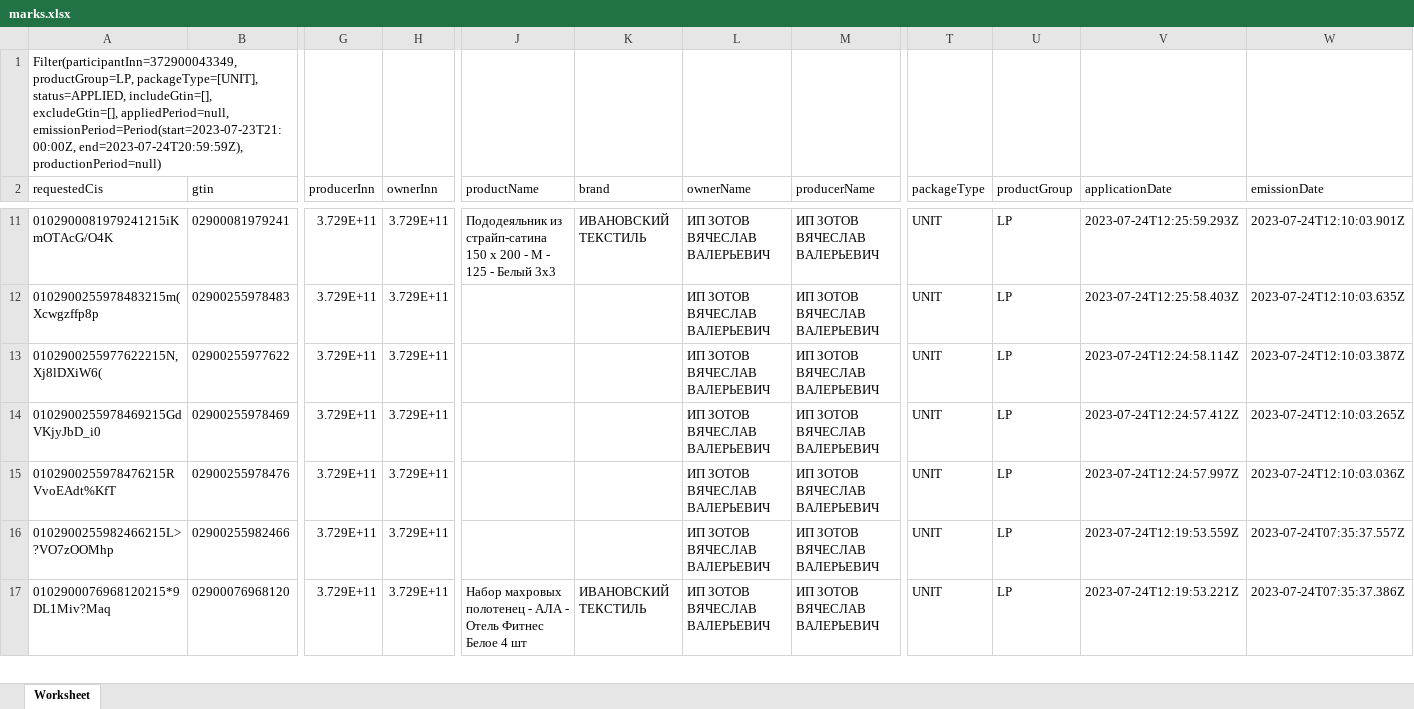
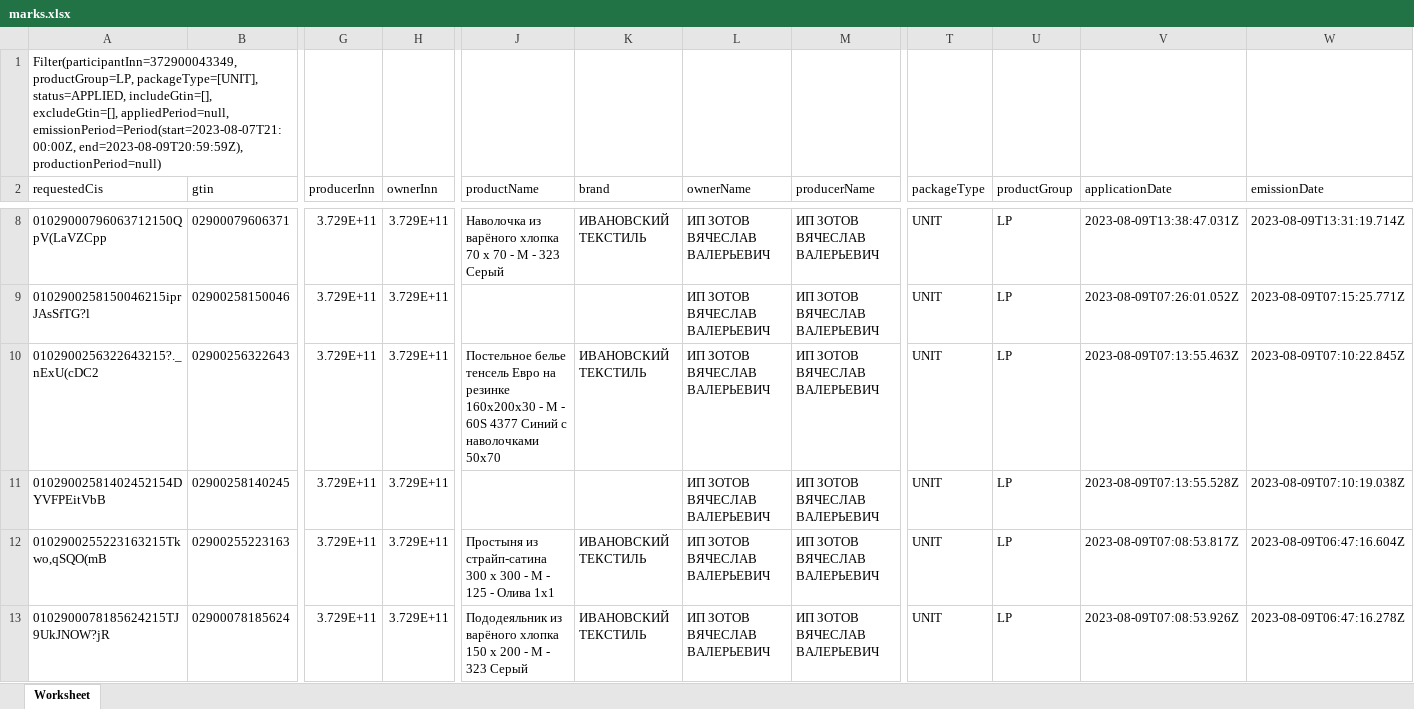
Before and after one commit to isergeich22/Honest_Sign, an Excel workbook: public/inputinsale/marks.xlsx, sheet Worksheet, drawn as a sheet; only a part is shown, gaps mark what is left out; values as stored, in another font and other column widths than the file's, no borders; removed rows and columns are numbered as before the commit, all else as after; rows hold the shown columns only; the diff covers the shown part only; the diff names each change by its address in the sheet, - before the commit and + after, or states it on an @@ line.

```diff
--- a/public/inputinsale/marks.xlsx (sheet Worksheet)
+++ b/public/inputinsale/marks.xlsx (sheet Worksheet)
-A1 (requestedCis): …excludeGtin=[], appliedPeriod=null, emissionPeriod=Period(start=2023-07-23T21:00:00Z, end=2023-07-24T20:59:59Z), productionPeriod=null)
+A1 (requestedCis): …excludeGtin=[], appliedPeriod=null, emissionPeriod=Period(start=2023-08-07T21:00:00Z, end=2023-08-09T20:59:59Z), productionPeriod=null)
-A8 (requestedCis): 0102900081979241215iKmOTAcG/O4K
+A8 (requestedCis): 01029000796063712150QpV(LaVZCpp
-B8 (gtin): 02900081979241
+B8 (gtin): 02900079606371
-J8 (productName): Пододеяльник из страйп-сатина 150 х 200 - М - 125 - Белый 3х3
+J8 (productName): Наволочка из варёного хлопка 70 х 70 - М - 323 Серый
-V8 (applicationDate): 2023-07-24T12:25:59.293Z
+V8 (applicationDate): 2023-08-09T13:38:47.031Z
-W8 (emissionDate): 2023-07-24T12:10:03.901Z
+W8 (emissionDate): 2023-08-09T13:31:19.714Z
-A9 (requestedCis): 0102900255978483215m(Xcwgzffp8p
+A9 (requestedCis): 0102900258150046215iprJAsSfTG?l
-B9 (gtin): 02900255978483
+B9 (gtin): 02900258150046
-V9 (applicationDate): 2023-07-24T12:25:58.403Z
+V9 (applicationDate): 2023-08-09T07:26:01.052Z
-W9 (emissionDate): 2023-07-24T12:10:03.635Z
+W9 (emissionDate): 2023-08-09T07:15:25.771Z
-A10 (requestedCis): 0102900255977622215N,Xj8lDXiW6(
+A10 (requestedCis): 0102900256322643215?._nExU(cDC2
-B10 (gtin): 02900255977622
+B10 (gtin): 02900256322643
-J10 (productName): (empty)
+J10 (productName): Постельное белье тенсель Евро на резинке 160х200х30 - М - 60S 4377 Синий с наволочками 50х70
-K10 (brand): (empty)
+K10 (brand): ИВАНОВСКИЙ ТЕКСТИЛЬ
-V10 (applicationDate): 2023-07-24T12:24:58.114Z
+V10 (applicationDate): 2023-08-09T07:13:55.463Z
-W10 (emissionDate): 2023-07-24T12:10:03.387Z
+W10 (emissionDate): 2023-08-09T07:10:22.845Z
-A11 (requestedCis): 0102900255978469215GdVKjyJbD_i0
+A11 (requestedCis): 01029002581402452154DYVFPEitVbB
-B11 (gtin): 02900255978469
+B11 (gtin): 02900258140245
-V11 (applicationDate): 2023-07-24T12:24:57.412Z
+V11 (applicationDate): 2023-08-09T07:13:55.528Z
-W11 (emissionDate): 2023-07-24T12:10:03.265Z
+W11 (emissionDate): 2023-08-09T07:10:19.038Z
-A12 (requestedCis): 0102900255978476215RVvoEAdt%KfT
+A12 (requestedCis): 0102900255223163215Tkwo,qSQO(mB
-B12 (gtin): 02900255978476
+B12 (gtin): 02900255223163
-J12 (productName): (empty)
+J12 (productName): Простыня из страйп-сатина 300 х 300 - М - 125 - Олива 1х1
-K12 (brand): (empty)
+K12 (brand): ИВАНОВСКИЙ ТЕКСТИЛЬ
-V12 (applicationDate): 2023-07-24T12:24:57.997Z
+V12 (applicationDate): 2023-08-09T07:08:53.817Z
-W12 (emissionDate): 2023-07-24T12:10:03.036Z
+W12 (emissionDate): 2023-08-09T06:47:16.604Z
-row 16: 0102900255982466215L>?VO7zOOMhp | 02900255982466 | 3.729E+11 | 3.729E+11 |  |  | ИП ЗОТОВ ВЯЧЕСЛАВ ВАЛЕРЬЕВИЧ | ИП ЗОТОВ ВЯЧЕСЛАВ ВАЛЕРЬЕВИЧ | UNIT | LP | 2023-07-24T12:19:53.559Z | 2023-07-24T07:35:37.557Z
-A13 (requestedCis): 0102900076968120215*9DL1Miv?Maq
+A13 (requestedCis): 0102900078185624215TJ9UkJNOW?jR
-B13 (gtin): 02900076968120
+B13 (gtin): 02900078185624
-J13 (productName): Набор махровых полотенец - АЛА - Отель Фитнес Белое 4 шт
+J13 (productName): Пододеяльник из варёного хлопка 150 х 200 - М - 323 Серый
-V13 (applicationDate): 2023-07-24T12:19:53.221Z
+V13 (applicationDate): 2023-08-09T07:08:53.926Z
-W13 (emissionDate): 2023-07-24T07:35:37.386Z
+W13 (emissionDate): 2023-08-09T06:47:16.278Z
```
Also changed, not shown: 20 removed rows and 263 edited cells elsewhere in this sheet, public/distance/wb_orders.xlsx, public/distance/релизации.xlsx, 7 other files.
